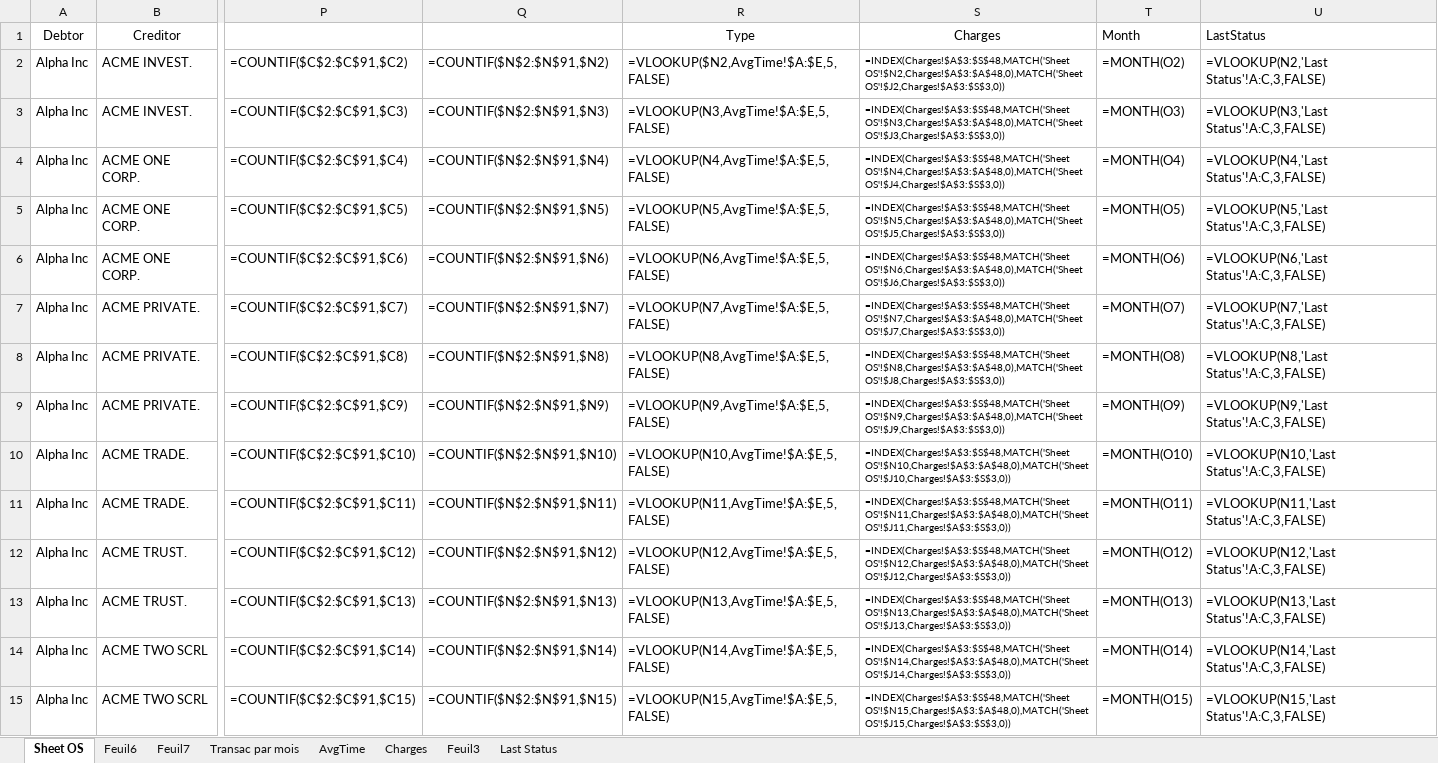
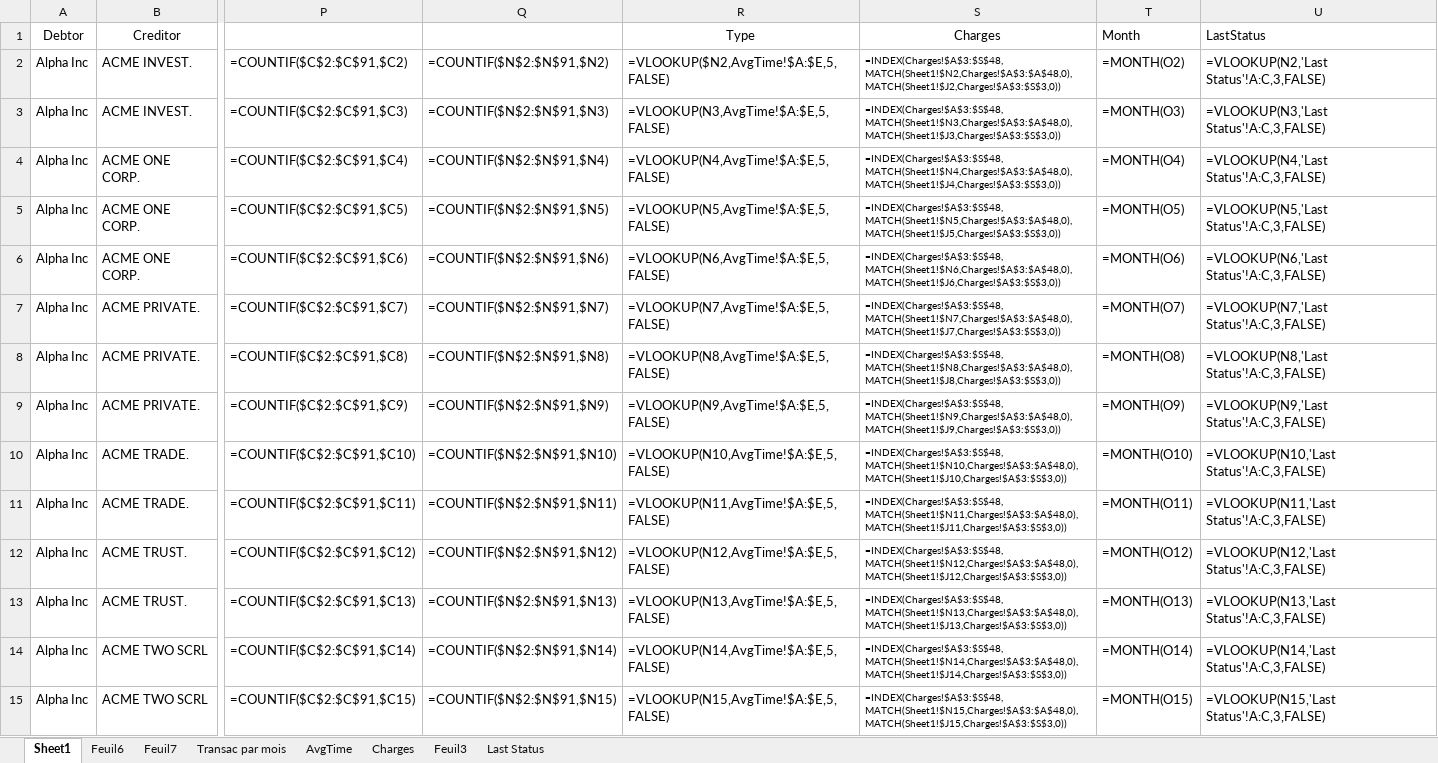
Before and after one commit to MichelBrunGit/Ironhack-DAFT-Project6-Descriptive_predictive_analysis_visualization_in_Tableau, an Excel workbook: Payments_clean.xlsx, sheet Sheet1, drawn as a sheet; only a part is shown, gaps mark what is left out; values as stored, in another font and other column widths than the file's, no borders; formulas are shown in place of their values; the diff covers the shown part only; the diff names each change by its address in the sheet, - before the commit and + after, or states it on an @@ line.

Commit message:
clean

```diff
--- a/Payments_clean.xlsx (sheet Sheet1)
+++ b/Payments_clean.xlsx (sheet Sheet1)
-sheet tab: Sheet OS
+sheet tab: Sheet1
-S2 (Charges): =INDEX(Charges!$A$3:$S$48,MATCH('Sheet OS'!$N2,Charges!$A$3:$A$48,0),MATCH('Sheet OS'!$J2,Charges!$A$3:$S$3,0))
+S2 (Charges): =INDEX(Charges!$A$3:$S$48,MATCH(Sheet1!$N2,Charges!$A$3:$A$48,0),MATCH(Sheet1!$J2,Charges!$A$3:$S$3,0))
-S3 (Charges): =INDEX(Charges!$A$3:$S$48,MATCH('Sheet OS'!$N3,Charges!$A$3:$A$48,0),MATCH('Sheet OS'!$J3,Charges!$A$3:$S$3,0))
+S3 (Charges): =INDEX(Charges!$A$3:$S$48,MATCH(Sheet1!$N3,Charges!$A$3:$A$48,0),MATCH(Sheet1!$J3,Charges!$A$3:$S$3,0))
-S4 (Charges): =INDEX(Charges!$A$3:$S$48,MATCH('Sheet OS'!$N4,Charges!$A$3:$A$48,0),MATCH('Sheet OS'!$J4,Charges!$A$3:$S$3,0))
+S4 (Charges): =INDEX(Charges!$A$3:$S$48,MATCH(Sheet1!$N4,Charges!$A$3:$A$48,0),MATCH(Sheet1!$J4,Charges!$A$3:$S$3,0))
-S5 (Charges): =INDEX(Charges!$A$3:$S$48,MATCH('Sheet OS'!$N5,Charges!$A$3:$A$48,0),MATCH('Sheet OS'!$J5,Charges!$A$3:$S$3,0))
+S5 (Charges): =INDEX(Charges!$A$3:$S$48,MATCH(Sheet1!$N5,Charges!$A$3:$A$48,0),MATCH(Sheet1!$J5,Charges!$A$3:$S$3,0))
-S6 (Charges): =INDEX(Charges!$A$3:$S$48,MATCH('Sheet OS'!$N6,Charges!$A$3:$A$48,0),MATCH('Sheet OS'!$J6,Charges!$A$3:$S$3,0))
+S6 (Charges): =INDEX(Charges!$A$3:$S$48,MATCH(Sheet1!$N6,Charges!$A$3:$A$48,0),MATCH(Sheet1!$J6,Charges!$A$3:$S$3,0))
-S7 (Charges): =INDEX(Charges!$A$3:$S$48,MATCH('Sheet OS'!$N7,Charges!$A$3:$A$48,0),MATCH('Sheet OS'!$J7,Charges!$A$3:$S$3,0))
+S7 (Charges): =INDEX(Charges!$A$3:$S$48,MATCH(Sheet1!$N7,Charges!$A$3:$A$48,0),MATCH(Sheet1!$J7,Charges!$A$3:$S$3,0))
-S8 (Charges): =INDEX(Charges!$A$3:$S$48,MATCH('Sheet OS'!$N8,Charges!$A$3:$A$48,0),MATCH('Sheet OS'!$J8,Charges!$A$3:$S$3,0))
+S8 (Charges): =INDEX(Charges!$A$3:$S$48,MATCH(Sheet1!$N8,Charges!$A$3:$A$48,0),MATCH(Sheet1!$J8,Charges!$A$3:$S$3,0))
-S9 (Charges): =INDEX(Charges!$A$3:$S$48,MATCH('Sheet OS'!$N9,Charges!$A$3:$A$48,0),MATCH('Sheet OS'!$J9,Charges!$A$3:$S$3,0))
+S9 (Charges): =INDEX(Charges!$A$3:$S$48,MATCH(Sheet1!$N9,Charges!$A$3:$A$48,0),MATCH(Sheet1!$J9,Charges!$A$3:$S$3,0))
-S10 (Charges): =INDEX(Charges!$A$3:$S$48,MATCH('Sheet OS'!$N10,Charges!$A$3:$A$48,0),MATCH('Sheet OS'!$J10,Charges!$A$3:$S$3,0))
+S10 (Charges): =INDEX(Charges!$A$3:$S$48,MATCH(Sheet1!$N10,Charges!$A$3:$A$48,0),MATCH(Sheet1!$J10,Charges!$A$3:$S$3,0))
-S11 (Charges): =INDEX(Charges!$A$3:$S$48,MATCH('Sheet OS'!$N11,Charges!$A$3:$A$48,0),MATCH('Sheet OS'!$J11,Charges!$A$3:$S$3,0))
+S11 (Charges): =INDEX(Charges!$A$3:$S$48,MATCH(Sheet1!$N11,Charges!$A$3:$A$48,0),MATCH(Sheet1!$J11,Charges!$A$3:$S$3,0))
-S12 (Charges): =INDEX(Charges!$A$3:$S$48,MATCH('Sheet OS'!$N12,Charges!$A$3:$A$48,0),MATCH('Sheet OS'!$J12,Charges!$A$3:$S$3,0))
+S12 (Charges): =INDEX(Charges!$A$3:$S$48,MATCH(Sheet1!$N12,Charges!$A$3:$A$48,0),MATCH(Sheet1!$J12,Charges!$A$3:$S$3,0))
-S13 (Charges): =INDEX(Charges!$A$3:$S$48,MATCH('Sheet OS'!$N13,Charges!$A$3:$A$48,0),MATCH('Sheet OS'!$J13,Charges!$A$3:$S$3,0))
+S13 (Charges): =INDEX(Charges!$A$3:$S$48,MATCH(Sheet1!$N13,Charges!$A$3:$A$48,0),MATCH(Sheet1!$J13,Charges!$A$3:$S$3,0))
-S14 (Charges): =INDEX(Charges!$A$3:$S$48,MATCH('Sheet OS'!$N14,Charges!$A$3:$A$48,0),MATCH('Sheet OS'!$J14,Charges!$A$3:$S$3,0))
+S14 (Charges): =INDEX(Charges!$A$3:$S$48,MATCH(Sheet1!$N14,Charges!$A$3:$A$48,0),MATCH(Sheet1!$J14,Charges!$A$3:$S$3,0))
-S15 (Charges): =INDEX(Charges!$A$3:$S$48,MATCH('Sheet OS'!$N15,Charges!$A$3:$A$48,0),MATCH('Sheet OS'!$J15,Charges!$A$3:$S$3,0))
+S15 (Charges): =INDEX(Charges!$A$3:$S$48,MATCH(Sheet1!$N15,Charges!$A$3:$A$48,0),MATCH(Sheet1!$J15,Charges!$A$3:$S$3,0))
```
Also changed, not shown: 76 edited cells elsewhere in this sheet, sheet Charges, sheet AvgTime, sheet Transac par mois, charts or pictures.
